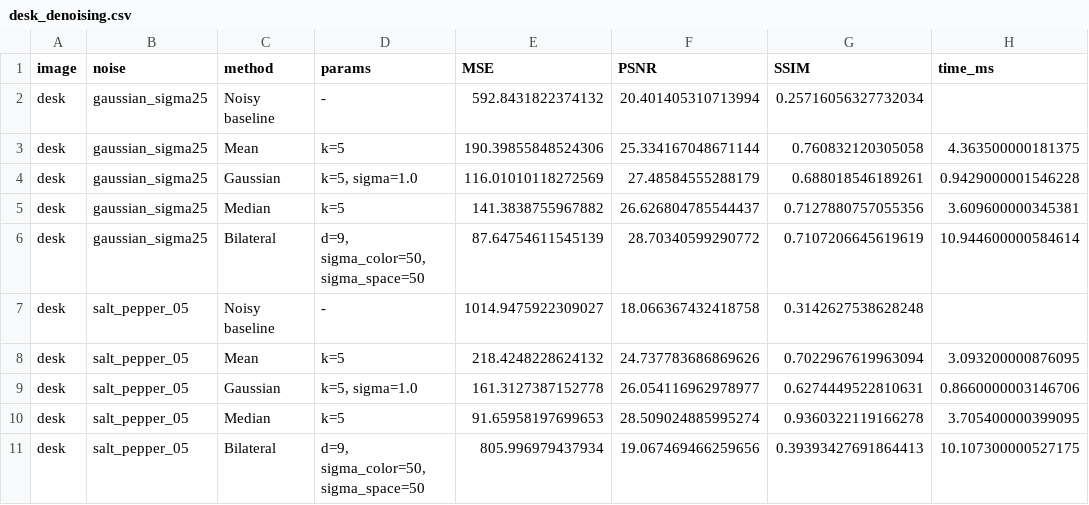
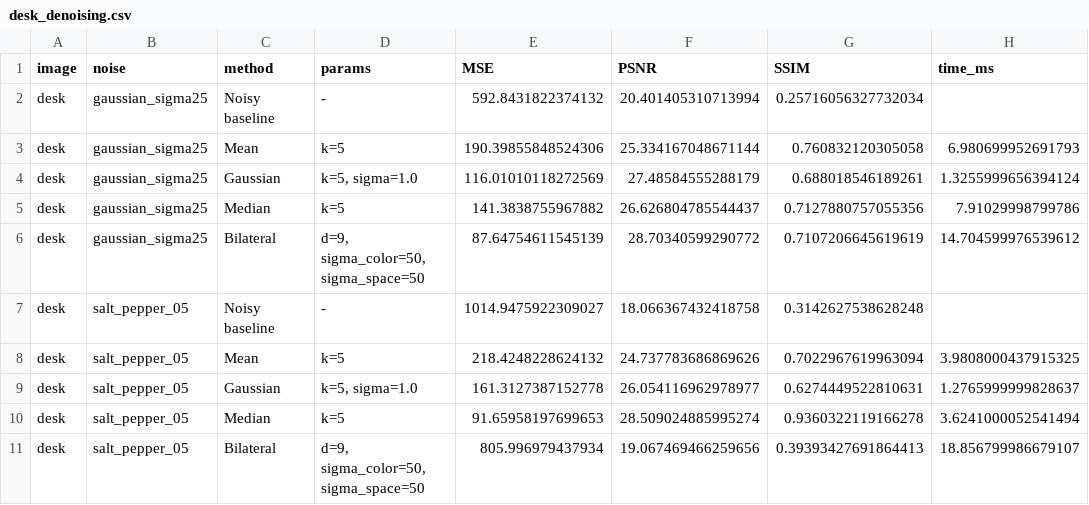
Before and after one commit to lanhuongxx/image-processing-lab2, a CSV file: outputs/metrics/desk_denoising.csv, drawn as a sheet.

```diff
--- a/outputs/metrics/desk_denoising.csv
+++ b/outputs/metrics/desk_denoising.csv
@@ -2,10 +2,10 @@
 desk,gaussian_sigma25,Noisy baseline,-,592.8431822374132,20.401405310713994,0.25716056327732034,
-desk,gaussian_sigma25,Mean,k=5,190.39855848524306,25.334167048671144,0.760832120305058,4.363500000181375
-desk,gaussian_sigma25,Gaussian,"k=5, sigma=1.0",116.01010118272569,27.48584555288179,0.688018546189261,0.9429000001546228
-desk,gaussian_sigma25,Median,k=5,141.3838755967882,26.626804785544437,0.7127880757055356,3.609600000345381
-desk,gaussian_sigma25,Bilateral,"d=9, sigma_color=50, sigma_space=50",87.64754611545139,28.70340599290772,0.7107206645619619,10.944600000584614
+desk,gaussian_sigma25,Mean,k=5,190.39855848524306,25.334167048671144,0.760832120305058,6.980699952691793
+desk,gaussian_sigma25,Gaussian,"k=5, sigma=1.0",116.01010118272569,27.48584555288179,0.688018546189261,1.3255999656394124
+desk,gaussian_sigma25,Median,k=5,141.3838755967882,26.626804785544437,0.7127880757055356,7.91029998799786
+desk,gaussian_sigma25,Bilateral,"d=9, sigma_color=50, sigma_space=50",87.64754611545139,28.70340599290772,0.7107206645619619,14.704599976539612
 desk,salt_pepper_05,Noisy baseline,-,1014.9475922309027,18.066367432418758,0.3142627538628248,
-desk,salt_pepper_05,Mean,k=5,218.4248228624132,24.737783686869626,0.7022967619963094,3.093200000876095
-desk,salt_pepper_05,Gaussian,"k=5, sigma=1.0",161.3127387152778,26.054116962978977,0.6274449522810631,0.8660000003146706
-desk,salt_pepper_05,Median,k=5,91.65958197699653,28.509024885995274,0.9360322119166278,3.705400000399095
-desk,salt_pepper_05,Bilateral,"d=9, sigma_color=50, sigma_space=50",805.996979437934,19.067469466259656,0.39393427691864413,10.107300000527175
+desk,salt_pepper_05,Mean,k=5,218.4248228624132,24.737783686869626,0.7022967619963094,3.9808000437915325
+desk,salt_pepper_05,Gaussian,"k=5, sigma=1.0",161.3127387152778,26.054116962978977,0.6274449522810631,1.2765999999828637
+desk,salt_pepper_05,Median,k=5,91.65958197699653,28.509024885995274,0.9360322119166278,3.6241000052541494
+desk,salt_pepper_05,Bilateral,"d=9, sigma_color=50, sigma_space=50",805.996979437934,19.067469466259656,0.39393427691864413,18.856799986679107
```
Also changed, not shown: outputs/metrics/all_images_denoising.csv, 9 other files.
